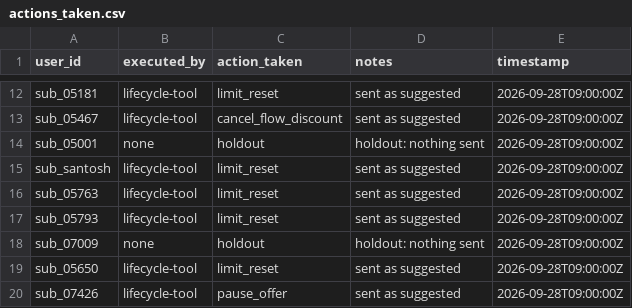
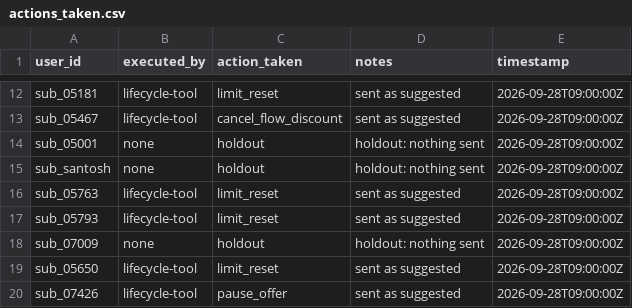
Before and after one commit to santoshshinde2012/retention-radar, a CSV file: data/use_cases/actions_taken.csv, drawn as a sheet; only a part is shown, gaps mark what is left out.

Commit message:
worked example: sub_santosh is in the 10% holdout; show the limit reset he would have got
The renamed id hashes into holdout bucket 8, so the committed policy holds him
back. No policy change: the use-case scenario now expects medium/holdout and
checks would_have_sent == limit_reset; the pack, the sample decision packet and
the tests follow. Daily queue: limit_reset 36 -> 35, holdout 5 -> 6.

```diff
--- a/data/use_cases/actions_taken.csv
+++ b/data/use_cases/actions_taken.csv
@@ -14,3 +14,3 @@ sub_05467,lifecycle-tool,cancel_flow_discount,sent as suggested,2026-09-28T09:00
 sub_05001,none,holdout,holdout: nothing sent,2026-09-28T09:00:00Z
-sub_santosh,lifecycle-tool,limit_reset,sent as suggested,2026-09-28T09:00:00Z
+sub_santosh,none,holdout,holdout: nothing sent,2026-09-28T09:00:00Z
 sub_05763,lifecycle-tool,limit_reset,sent as suggested,2026-09-28T09:00:00Z
```
Also changed, not shown: 13 other files.
